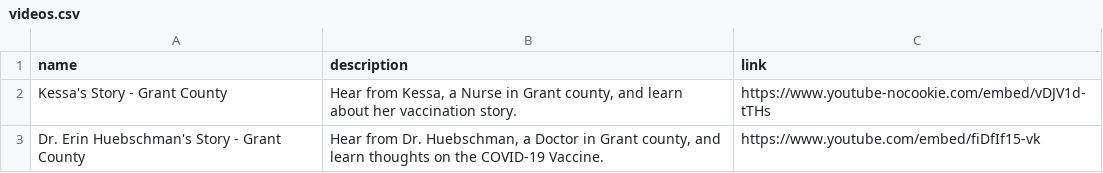
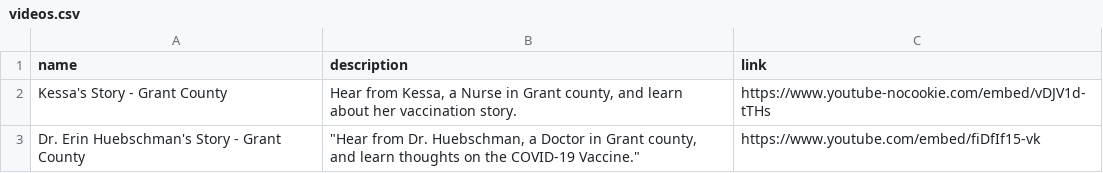
Before and after one commit to mbhattar9/C3, a CSV file: data/videos.csv, drawn as a sheet.

Commit message:
Update videos.csv
editing video text

```diff
--- a/data/videos.csv
+++ b/data/videos.csv
@@ -2,2 +2,2 @@ name,description,link
 Kessa's Story - Grant County,"Hear from Kessa, a Nurse in Grant county, and learn about her vaccination story.",https://www.youtube-nocookie.com/embed/vDJV1d-tTHs
-Dr. Erin Huebschman's Story - Grant County, "Hear from Dr. Huebschman, a Doctor in Grant county, and learn thoughts on the COVID-19 Vaccine.", https://www.youtube.com/embed/fiDfIf15-vk
+Dr. Erin Huebschman's Story - Grant County,"""Hear from Dr. Huebschman, a Doctor in Grant county, and learn thoughts on the COVID-19 Vaccine.""", https://www.youtube.com/embed/fiDfIf15-vk
```
